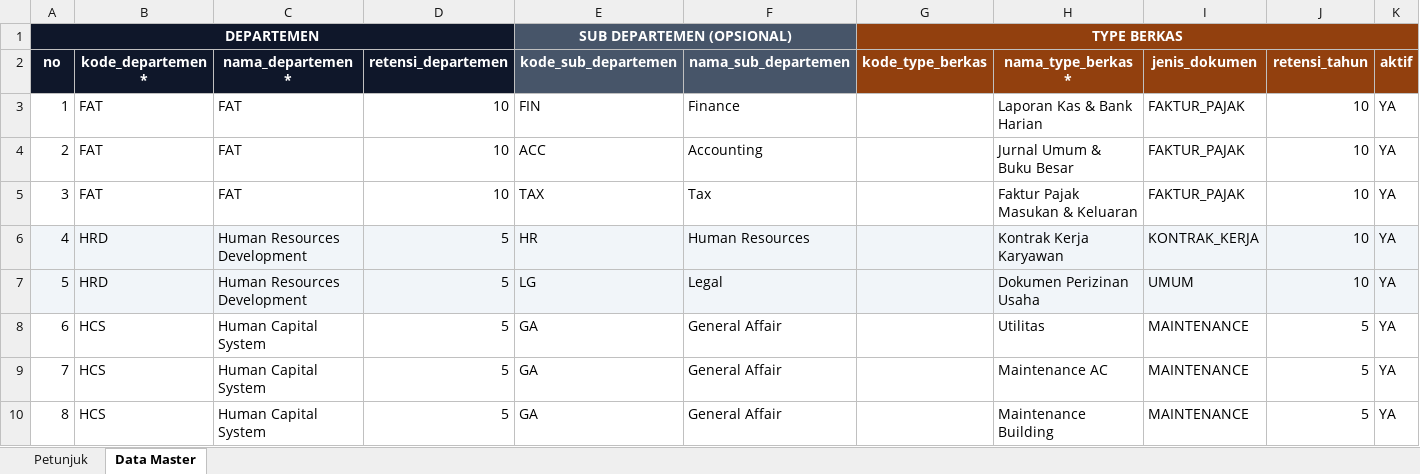
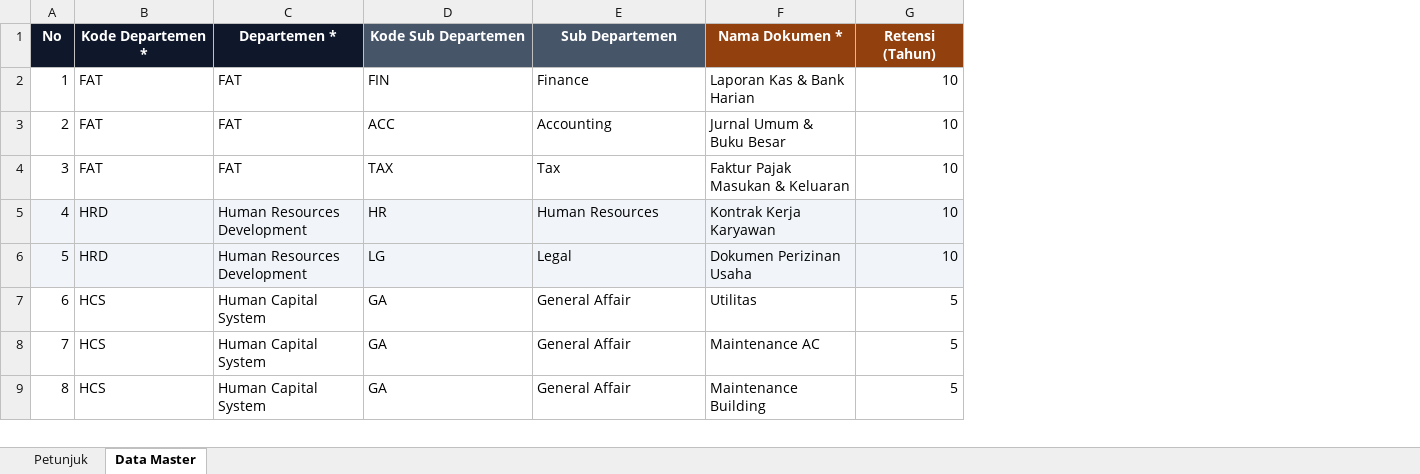
Before and after one commit to indracodev/indraco-arsip-laravel-7, an Excel workbook: template-import-master/template_import_data_master.xlsx, sheet Data Master, drawn as a sheet; only a part is shown; values as stored, in another font and other column widths than the file's, no borders; removed rows and columns are numbered as before the commit, all else as after; the diff names each change by its address in the sheet, - before the commit and + after, or states it on an @@ line.

```diff
--- a/template-import-master/template_import_data_master.xlsx (sheet Data Master)
+++ b/template-import-master/template_import_data_master.xlsx (sheet Data Master)
-column D, rows 3-10: 10 | 10 | 10 | 5 | 5 | 5 | 5 | 5
-column G, empty
-column I, rows 3-10: FAKTUR_PAJAK | FAKTUR_PAJAK | FAKTUR_PAJAK | KONTRAK_KERJA | UMUM | MAINTENANCE | MAINTENANCE | MAINTENANCE
-column K, rows 3-10: all YA
-row 1: DEPARTEMEN |  |  |  | SUB DEPARTEMEN (OPSIONAL) |  | TYPE BERKAS
-row 2: no | kode_departemen * | nama_departemen * | retensi_departemen | kode_sub_departemen | nama_sub_departemen | kode_type_berkas | nama_type_berkas * | jenis_dokumen | retensi_tahun | aktif
+row 1: No | Kode Departemen * | Departemen * | Kode Sub Departemen | Sub Departemen | Nama Dokumen * | Retensi (Tahun)
```
Also changed, not shown: sheet Petunjuk.
